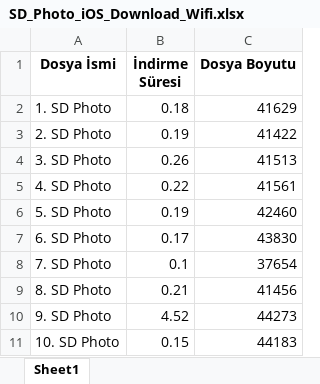
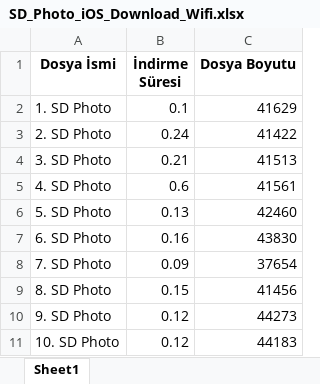
Before and after one commit to sumeyyeozmen91/uploadDownload, an Excel workbook: SD_Photo_iOS_Download_Wifi.xlsx, sheet Sheet1, drawn as a sheet; values as stored, in another font and other column widths than the file's, no borders; the diff names each change by its address in the sheet, - before the commit and + after, or states it on an @@ line.

```diff
--- a/SD_Photo_iOS_Download_Wifi.xlsx (sheet Sheet1)
+++ b/SD_Photo_iOS_Download_Wifi.xlsx (sheet Sheet1)
-B2 (İndirme Süresi): 0.18
+B2 (İndirme Süresi): 0.1
-B3 (İndirme Süresi): 0.19
+B3 (İndirme Süresi): 0.24
-B4 (İndirme Süresi): 0.26
+B4 (İndirme Süresi): 0.21
-B5 (İndirme Süresi): 0.22
+B5 (İndirme Süresi): 0.6
-B6 (İndirme Süresi): 0.19
+B6 (İndirme Süresi): 0.13
-B7 (İndirme Süresi): 0.17
+B7 (İndirme Süresi): 0.16
-B8 (İndirme Süresi): 0.1
+B8 (İndirme Süresi): 0.09
-B9 (İndirme Süresi): 0.21
+B9 (İndirme Süresi): 0.15
-B10 (İndirme Süresi): 4.52
+B10 (İndirme Süresi): 0.12
-B11 (İndirme Süresi): 0.15
+B11 (İndirme Süresi): 0.12
```
Also changed, not shown: SD_Photo_iOS_Upload_Wifi.xlsx, bip_ios/SD_Photo_iOS_Download_Wifi.xlsx, 18 other files.
